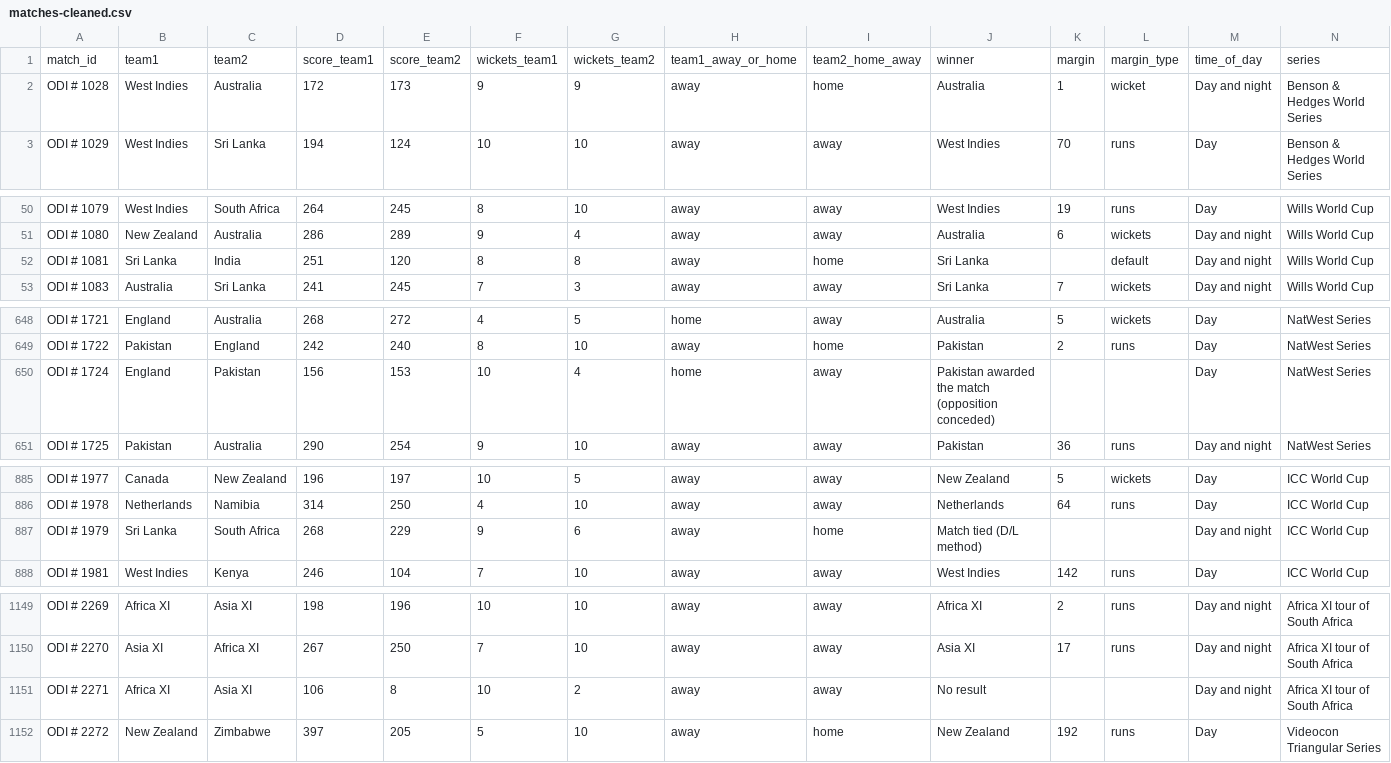
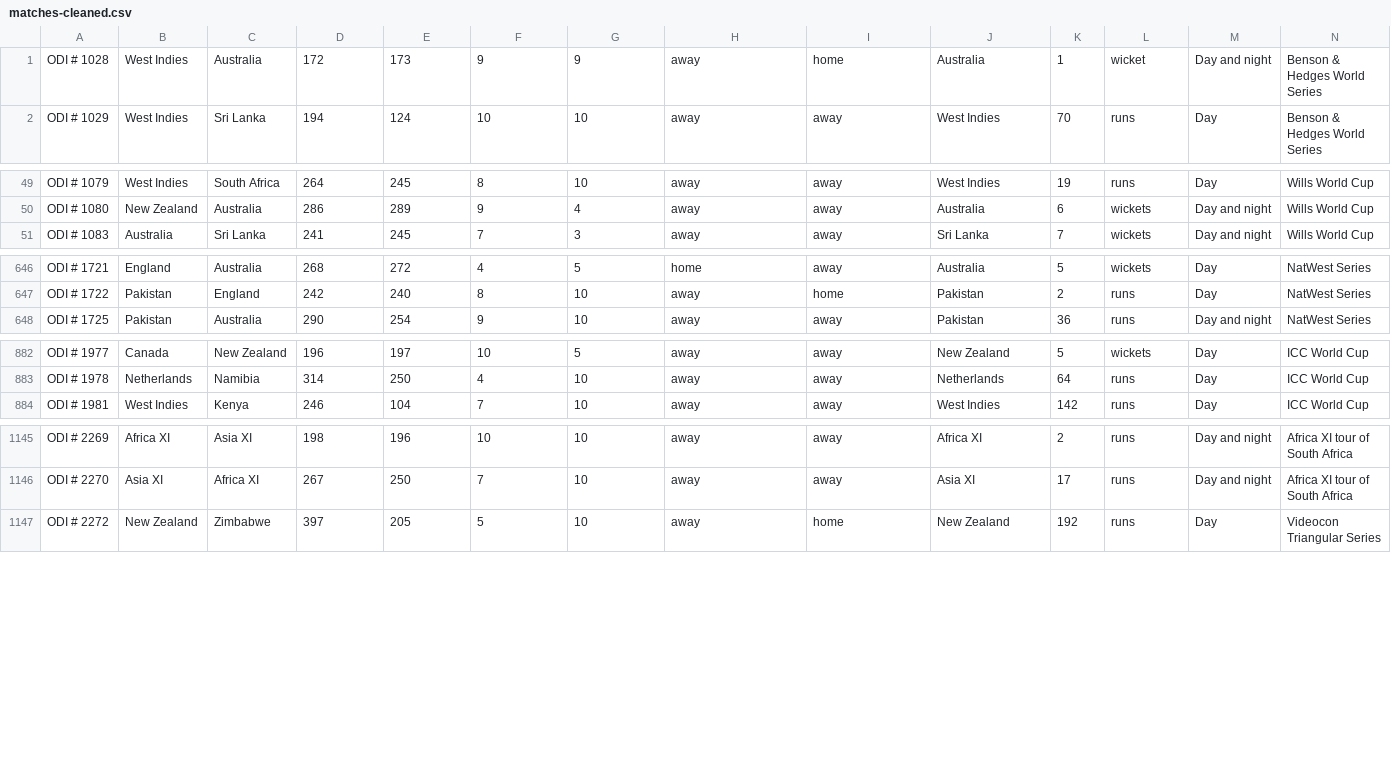
Before and after one commit to MurariPrasad/ucd-info-viz-dataset, a CSV file: matches-cleaned.csv, drawn as a sheet; only a part is shown, gaps mark what is left out; rows hold the shown columns only; the diff covers the shown part only; the diff names each change by its address in the sheet, - before the commit and + after, or states it on an @@ line.

Commit message:
Futher Cleaned

```diff
--- a/matches-cleaned.csv
+++ b/matches-cleaned.csv
-row 1: match_id | team1 | team2 | score_team1 | score_team2 | wickets_team1 | wickets_team2 | team1_away_or_home | team2_home_away | winner | margin | margin_type | time_of_day | series
-row 52: ODI # 1081 | Sri Lanka | India | 251 | 120 | 8 | 8 | away | home | Sri Lanka |  | default | Day and night | Wills World Cup
-row 650: ODI # 1724 | England | Pakistan | 156 | 153 | 10 | 4 | home | away | Pakistan awarded the match (opposition conceded) |  |  | Day | NatWest Series
-row 887: ODI # 1979 | Sri Lanka | South Africa | 268 | 229 | 9 | 6 | away | home | Match tied (D/L method) |  |  | Day and night | ICC World Cup
-row 1151: ODI # 2271 | Africa XI | Asia XI | 106 | 8 | 10 | 2 | away | away | No result |  |  | Day and night | Africa XI tour of South Africa
```
Also changed, not shown: 6 edited cells elsewhere in this file.
